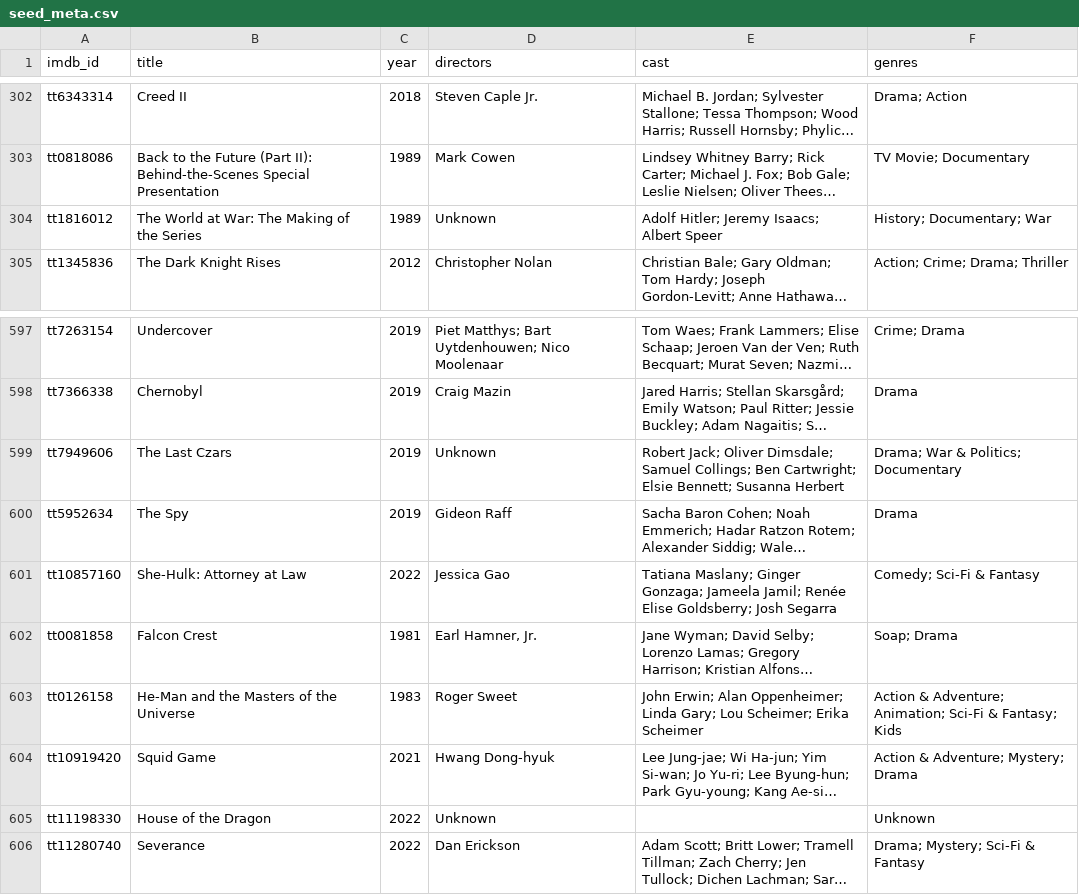
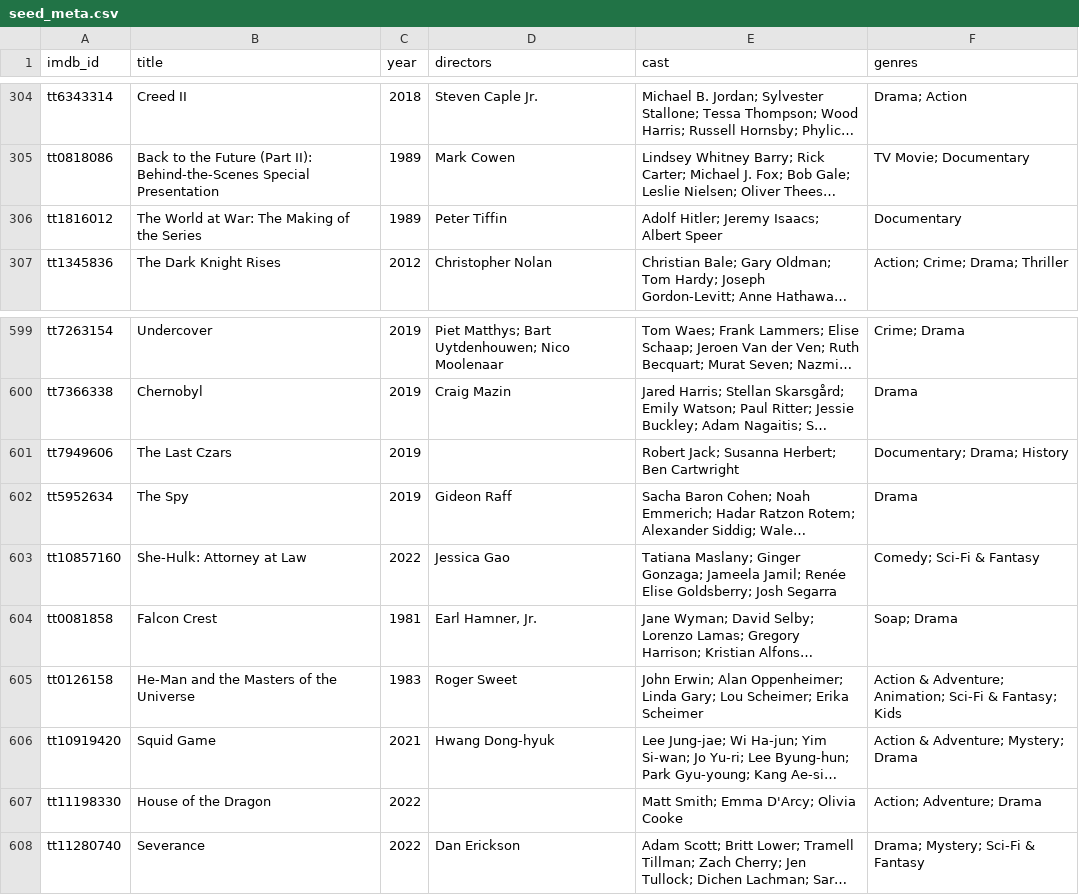
Before and after one commit to serkansu/cineselect-manager-online, a CSV file: seed_meta.csv, drawn as a sheet; only a part is shown, gaps mark what is left out; long unchanged cells end in …; addresses are those after the commit; the diff covers the shown part only; the diff names each change by its address in the sheet, - before the commit and + after, or states it on an @@ line.

```diff
--- a/seed_meta.csv
+++ b/seed_meta.csv
-D306 (directors): Unknown
+D306 (directors): Peter Tiffin
-F306 (genres): History; Documentary; War
+F306 (genres): Documentary
-D601 (directors): Unknown
+D601 (directors): (empty)
-E601 (cast): Robert Jack; Oliver Dimsdale; Samuel Collings; Ben Cartwright; Elsie Bennett; Susanna Herbert
+E601 (cast): Robert Jack; Susanna Herbert; Ben Cartwright
-F601 (genres): Drama; War & Politics; Documentary
+F601 (genres): Documentary; Drama; History
-D607 (directors): Unknown
+D607 (directors): (empty)
-E607 (cast): (empty)
+E607 (cast): Matt Smith; Emma D'Arcy; Olivia Cooke
-F607 (genres): Unknown
+F607 (genres): Action; Adventure; Drama
```
Also changed, not shown: 2 added rows and 9 edited cells elsewhere in this file.
